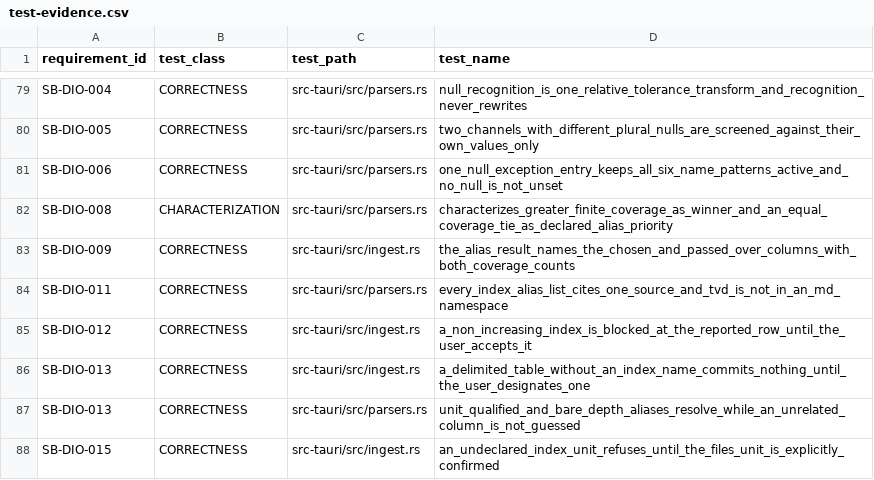
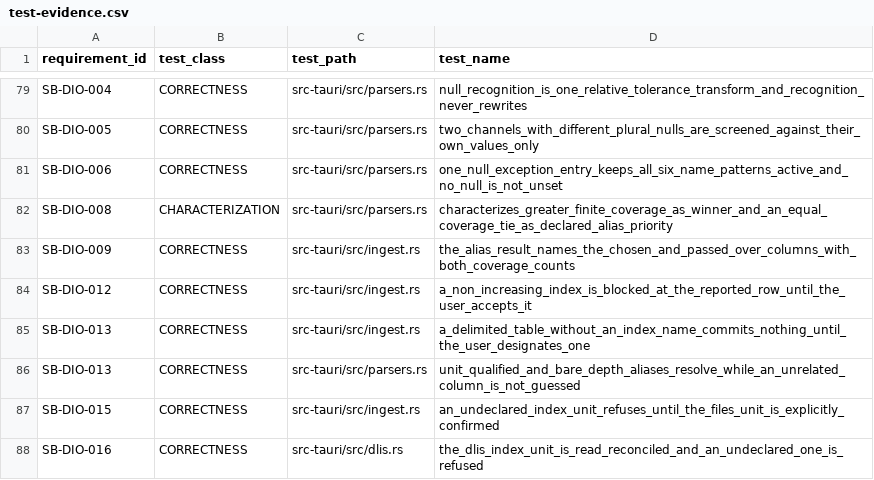
Before and after one commit to jauharst/SandiBumi, a CSV file: docs/takeover/test-evidence.csv, drawn as a sheet; only a part is shown, gaps mark what is left out; the shorter side is filled out with more unchanged rows; the diff names each change by its address in the sheet, - before the commit and + after, or states it on an @@ line.

```diff
--- a/docs/takeover/test-evidence.csv
+++ b/docs/takeover/test-evidence.csv
-row 84: SB-DIO-011 | CORRECTNESS | src-tauri/src/parsers.rs | every_index_alias_list_cites_one_source_and_tvd_is_not_in_an_md_namespace
```
Also changed, not shown: docs/takeover/requirements.csv, 8 other files.
